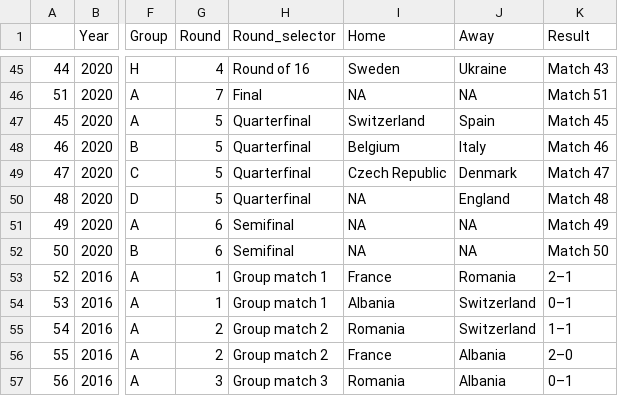
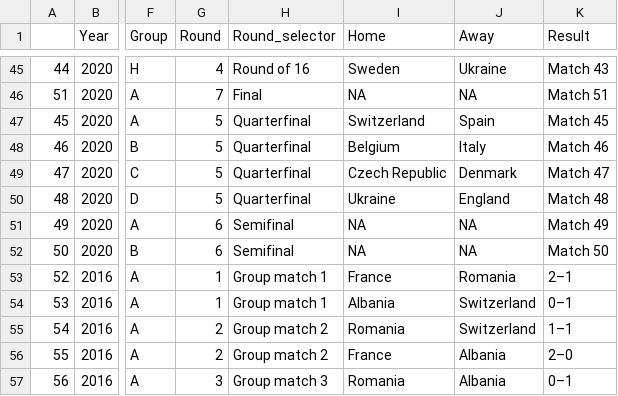
Before and after one commit to scientific-open-solutions/euro-2020, a CSV file: match_data.csv, drawn as a sheet; only a part is shown, gaps mark what is left out; the diff names each change by its address in the sheet, - before the commit and + after, or states it on an @@ line.

Commit message:
Ukraine QF

```diff
--- a/match_data.csv
+++ b/match_data.csv
-I50 (Home): NA
+I50 (Home): Ukraine
```
